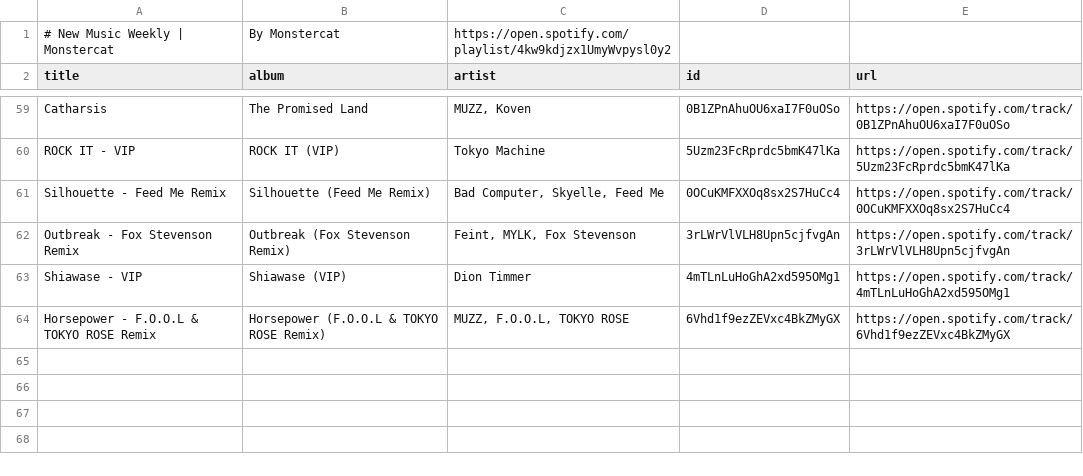
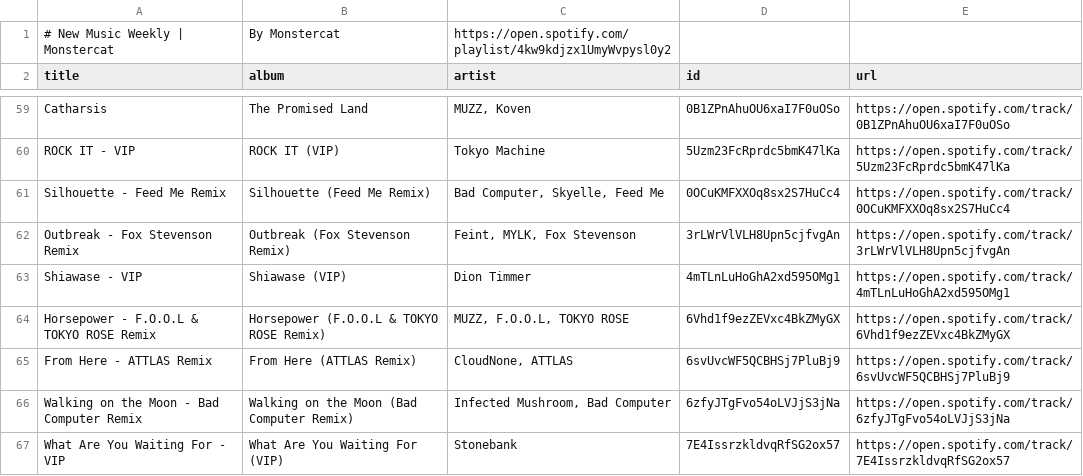
Before and after one commit to unex/dews_beats, a CSV file: playlists/New Music Weekly _ Monstercat.csv, drawn as a sheet; only a part is shown, gaps mark what is left out; the diff names each change by its address in the sheet, - before the commit and + after, or states it on an @@ line.

```diff
--- a/playlists/New Music Weekly _ Monstercat.csv
+++ b/playlists/New Music Weekly _ Monstercat.csv
+row 65: From Here - ATTLAS Remix | From Here (ATTLAS Remix) | CloudNone, ATTLAS | 6svUvcWF5QCBHSj7PluBj9 | https://open.spotify.com/track/6svUvcWF5QCBHSj7PluBj9
+row 66: Walking on the Moon - Bad Computer Remix | Walking on the Moon (Bad Computer Remix) | Infected Mushroom, Bad Computer | 6zfyJTgFvo54oLVJjS3jNa | https://open.spotify.com/track/6zfyJTgFvo54oLVJjS3jNa
+row 67: What Are You Waiting For - VIP | What Are You Waiting For (VIP) | Stonebank | 7E4IssrzkldvqRfSG2ox57 | https://open.spotify.com/track/7E4IssrzkldvqRfSG2ox57
```
Also changed, not shown: Saved Songs.csv, playlists/Chill Tracks.csv, 6 other files.
